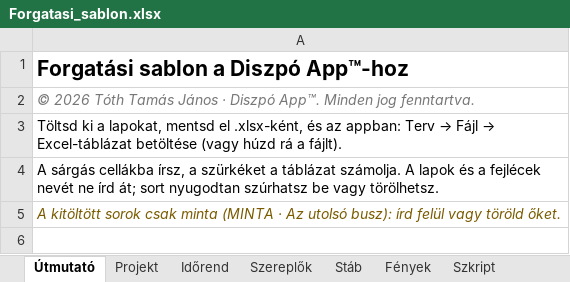
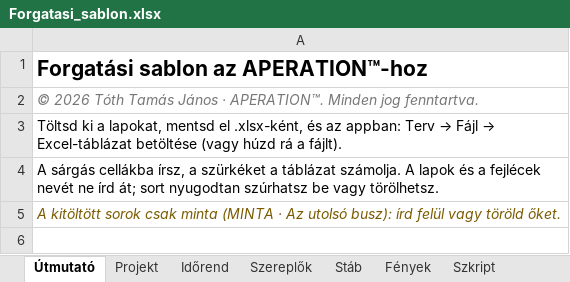
Before and after one commit to xdkoky/APERATION, an Excel workbook: base/Forgatasi_sablon.xlsx, sheet Útmutató, drawn as a sheet; only a part is shown; values as stored, in another font and other column widths than the file's, no borders; the diff names each change by its address in the sheet, - before the commit and + after, or states it on an @@ line.

```diff
--- a/base/Forgatasi_sablon.xlsx (sheet Útmutató)
+++ b/base/Forgatasi_sablon.xlsx (sheet Útmutató)
-A1: Forgatási sablon a Diszpó App™-hoz
+A1: Forgatási sablon az APERATION™-hoz
-A2: …János · Diszpó App™. Minden jog…
+A2: …János · APERATION™. Minden jog…
```
Also changed, not shown: docs/base/Forgatasi_sablon.xlsx, 13 other files.
